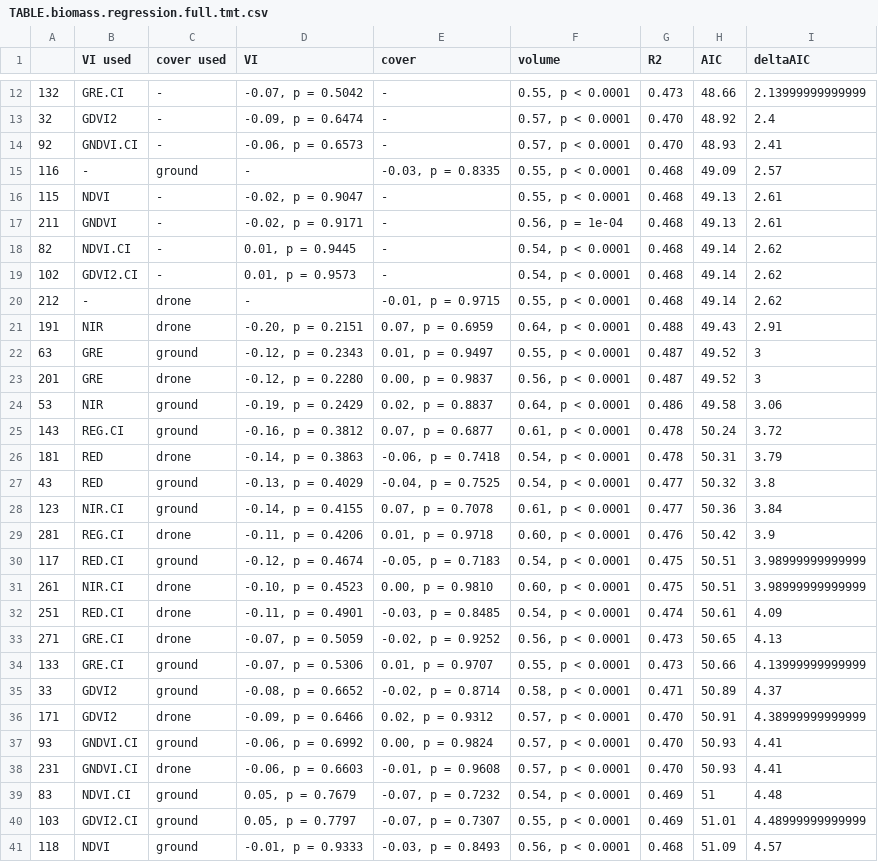
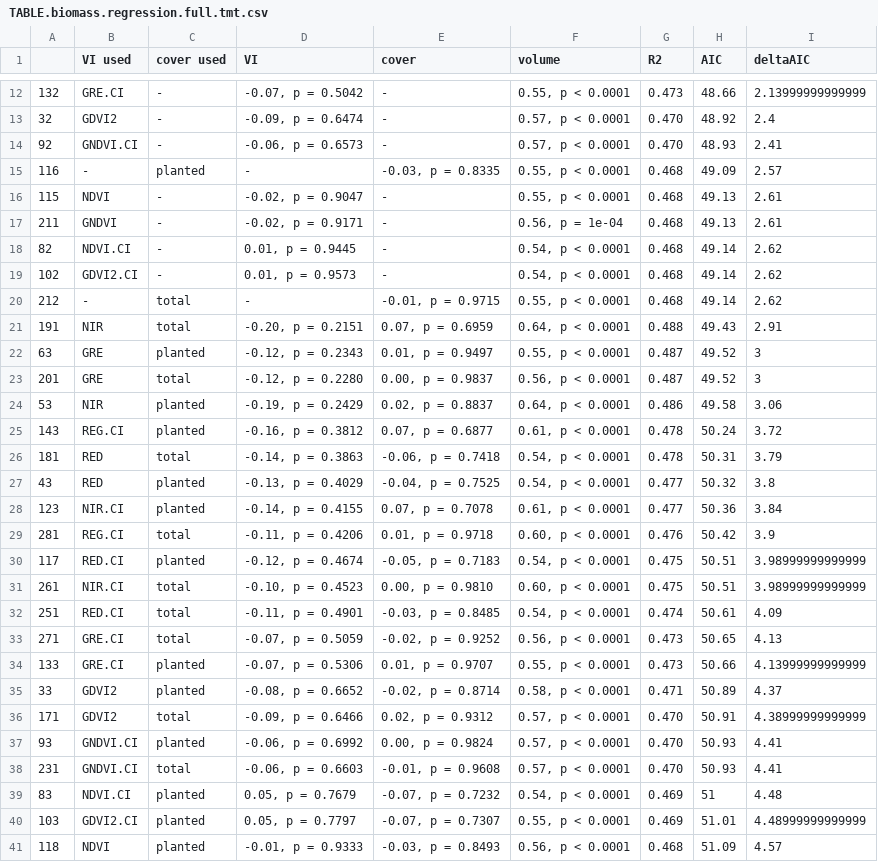
Before and after one commit to andrew-hipp/prairie-biomass-2018, a CSV file: OUT/TABLE.biomass.regression.full.tmt.csv, drawn as a sheet; only a part is shown, gaps mark what is left out; the diff covers the shown part only.

```diff
--- a/OUT/TABLE.biomass.regression.full.tmt.csv
+++ b/OUT/TABLE.biomass.regression.full.tmt.csv
@@ -14,3 +14,3 @@
 "92","GNDVI.CI","-","-0.06, p = 0.6573","-","0.57, p < 0.0001","0.470",48.93,2.41
-"116","-","ground","-","-0.03, p = 0.8335","0.55, p < 0.0001","0.468",49.09,2.57
+"116","-","planted","-","-0.03, p = 0.8335","0.55, p < 0.0001","0.468",49.09,2.57
 "115","NDVI","-","-0.02, p = 0.9047","-","0.55, p < 0.0001","0.468",49.13,2.61
@@ -19,23 +19,23 @@
 "102","GDVI2.CI","-","0.01, p = 0.9573","-","0.54, p < 0.0001","0.468",49.14,2.62
-"212","-","drone","-","-0.01, p = 0.9715","0.55, p < 0.0001","0.468",49.14,2.62
-"191","NIR","drone","-0.20, p = 0.2151","0.07, p = 0.6959","0.64, p < 0.0001","0.488",49.43,2.91
-"63","GRE","ground","-0.12, p = 0.2343","0.01, p = 0.9497","0.55, p < 0.0001","0.487",49.52,3
-"201","GRE","drone","-0.12, p = 0.2280","0.00, p = 0.9837","0.56, p < 0.0001","0.487",49.52,3
-"53","NIR","ground","-0.19, p = 0.2429","0.02, p = 0.8837","0.64, p < 0.0001","0.486",49.58,3.06
-"143","REG.CI","ground","-0.16, p = 0.3812","0.07, p = 0.6877","0.61, p < 0.0001","0.478",50.24,3.72
-"181","RED","drone","-0.14, p = 0.3863","-0.06, p = 0.7418","0.54, p < 0.0001","0.478",50.31,3.79
-"43","RED","ground","-0.13, p = 0.4029","-0.04, p = 0.7525","0.54, p < 0.0001","0.477",50.32,3.8
-"123","NIR.CI","ground","-0.14, p = 0.4155","0.07, p = 0.7078","0.61, p < 0.0001","0.477",50.36,3.84
-"281","REG.CI","drone","-0.11, p = 0.4206","0.01, p = 0.9718","0.60, p < 0.0001","0.476",50.42,3.9
-"117","RED.CI","ground","-0.12, p = 0.4674","-0.05, p = 0.7183","0.54, p < 0.0001","0.475",50.51,3.98999999999999
-"261","NIR.CI","drone","-0.10, p = 0.4523","0.00, p = 0.9810","0.60, p < 0.0001","0.475",50.51,3.98999999999999
-"251","RED.CI","drone","-0.11, p = 0.4901","-0.03, p = 0.8485","0.54, p < 0.0001","0.474",50.61,4.09
-"271","GRE.CI","drone","-0.07, p = 0.5059","-0.02, p = 0.9252","0.56, p < 0.0001","0.473",50.65,4.13
-"133","GRE.CI","ground","-0.07, p = 0.5306","0.01, p = 0.9707","0.55, p < 0.0001","0.473",50.66,4.13999999999999
-"33","GDVI2","ground","-0.08, p = 0.6652","-0.02, p = 0.8714","0.58, p < 0.0001","0.471",50.89,4.37
-"171","GDVI2","drone","-0.09, p = 0.6466","0.02, p = 0.9312","0.57, p < 0.0001","0.470",50.91,4.38999999999999
-"93","GNDVI.CI","ground","-0.06, p = 0.6992","0.00, p = 0.9824","0.57, p < 0.0001","0.470",50.93,4.41
-"231","GNDVI.CI","drone","-0.06, p = 0.6603","-0.01, p = 0.9608","0.57, p < 0.0001","0.470",50.93,4.41
-"83","NDVI.CI","ground","0.05, p = 0.7679","-0.07, p = 0.7232","0.54, p < 0.0001","0.469",51,4.48
-"103","GDVI2.CI","ground","0.05, p = 0.7797","-0.07, p = 0.7307","0.55, p < 0.0001","0.469",51.01,4.48999999999999
-"118","NDVI","ground","-0.01, p = 0.9333","-0.03, p = 0.8493","0.56, p < 0.0001","0.468",51.09,4.57
+"212","-","total","-","-0.01, p = 0.9715","0.55, p < 0.0001","0.468",49.14,2.62
+"191","NIR","total","-0.20, p = 0.2151","0.07, p = 0.6959","0.64, p < 0.0001","0.488",49.43,2.91
+"63","GRE","planted","-0.12, p = 0.2343","0.01, p = 0.9497","0.55, p < 0.0001","0.487",49.52,3
+"201","GRE","total","-0.12, p = 0.2280","0.00, p = 0.9837","0.56, p < 0.0001","0.487",49.52,3
+"53","NIR","planted","-0.19, p = 0.2429","0.02, p = 0.8837","0.64, p < 0.0001","0.486",49.58,3.06
+"143","REG.CI","planted","-0.16, p = 0.3812","0.07, p = 0.6877","0.61, p < 0.0001","0.478",50.24,3.72
+"181","RED","total","-0.14, p = 0.3863","-0.06, p = 0.7418","0.54, p < 0.0001","0.478",50.31,3.79
+"43","RED","planted","-0.13, p = 0.4029","-0.04, p = 0.7525","0.54, p < 0.0001","0.477",50.32,3.8
+"123","NIR.CI","planted","-0.14, p = 0.4155","0.07, p = 0.7078","0.61, p < 0.0001","0.477",50.36,3.84
+"281","REG.CI","total","-0.11, p = 0.4206","0.01, p = 0.9718","0.60, p < 0.0001","0.476",50.42,3.9
+"117","RED.CI","planted","-0.12, p = 0.4674","-0.05, p = 0.7183","0.54, p < 0.0001","0.475",50.51,3.98999999999999
+"261","NIR.CI","total","-0.10, p = 0.4523","0.00, p = 0.9810","0.60, p < 0.0001","0.475",50.51,3.98999999999999
+"251","RED.CI","total","-0.11, p = 0.4901","-0.03, p = 0.8485","0.54, p < 0.0001","0.474",50.61,4.09
+"271","GRE.CI","total","-0.07, p = 0.5059","-0.02, p = 0.9252","0.56, p < 0.0001","0.473",50.65,4.13
+"133","GRE.CI","planted","-0.07, p = 0.5306","0.01, p = 0.9707","0.55, p < 0.0001","0.473",50.66,4.13999999999999
+"33","GDVI2","planted","-0.08, p = 0.6652","-0.02, p = 0.8714","0.58, p < 0.0001","0.471",50.89,4.37
+"171","GDVI2","total","-0.09, p = 0.6466","0.02, p = 0.9312","0.57, p < 0.0001","0.470",50.91,4.38999999999999
+"93","GNDVI.CI","planted","-0.06, p = 0.6992","0.00, p = 0.9824","0.57, p < 0.0001","0.470",50.93,4.41
+"231","GNDVI.CI","total","-0.06, p = 0.6603","-0.01, p = 0.9608","0.57, p < 0.0001","0.470",50.93,4.41
+"83","NDVI.CI","planted","0.05, p = 0.7679","-0.07, p = 0.7232","0.54, p < 0.0001","0.469",51,4.48
+"103","GDVI2.CI","planted","0.05, p = 0.7797","-0.07, p = 0.7307","0.55, p < 0.0001","0.469",51.01,4.48999999999999
+"118","NDVI","planted","-0.01, p = 0.9333","-0.03, p = 0.8493","0.56, p < 0.0001","0.468",51.09,4.57
```
Also changed, not shown: 37 edited cells elsewhere in this file, OUT/TABLE.biomass.regression.full.all.csv, OUT/TABLE.biomass.regression.full.mono.csv, 1 other file.
